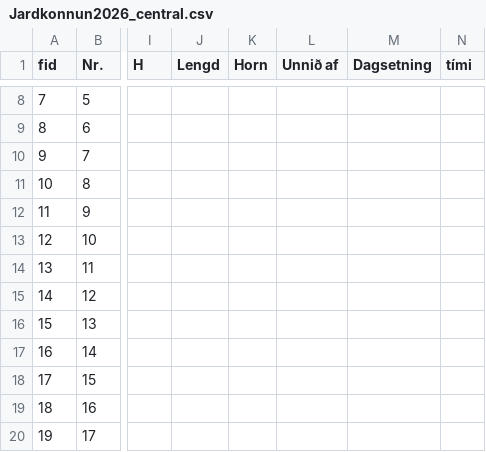
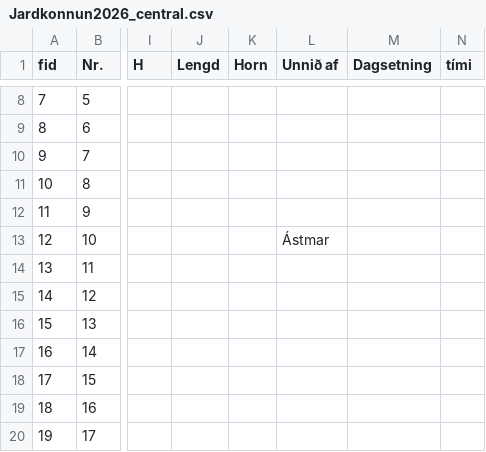
Before and after one commit to nonni123/Jardkonnun, a CSV file: Jardkonnun2026_central.csv, drawn as a sheet; only a part is shown, gaps mark what is left out; the diff names each change by its address in the sheet, - before the commit and + after, or states it on an @@ line.

Commit message:
Jarðkönnun: skráning uppfærð (2026-08-26T14:03:17.039Z)

```diff
--- a/Jardkonnun2026_central.csv
+++ b/Jardkonnun2026_central.csv
-L13 (Unnið af): (empty)
+L13 (Unnið af): Ástmar
```
